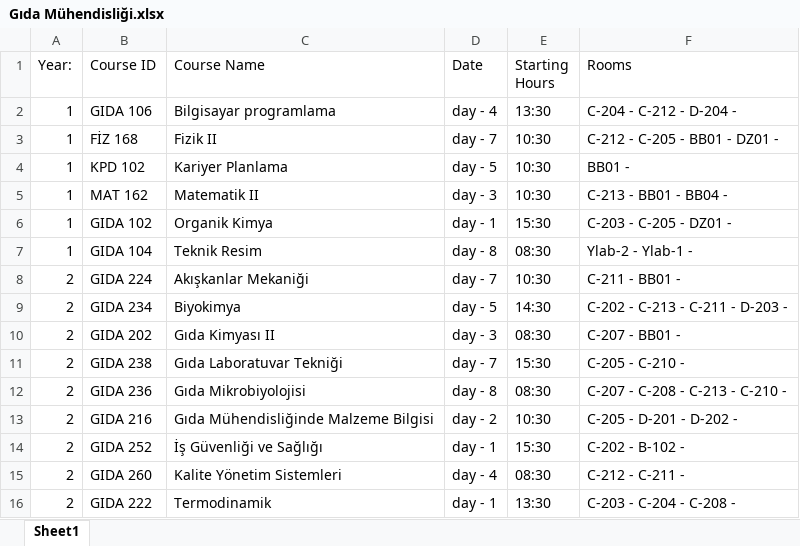
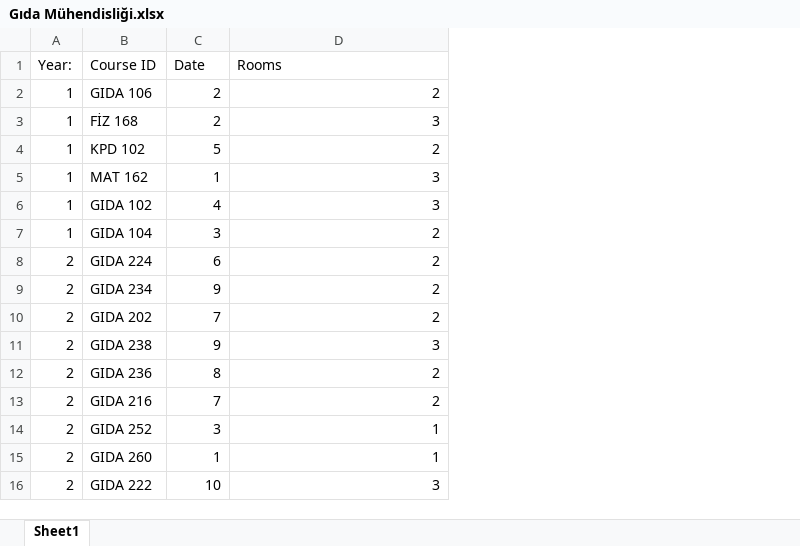
Before and after one commit to ErcxCS/Campus-Scheduling, an Excel workbook: data/department_schedules_midterms/Gıda Mühendisliği.xlsx, sheet Sheet1, drawn as a sheet; only a part is shown; values as stored, in another font and other column widths than the file's, no cell formats; table styles not drawn; removed rows and columns are numbered as before the commit, all else as after; the diff covers the shown part only; the diff names each change by its address in the sheet, - before the commit and + after, or states it on an @@ line.

```diff
--- a/data/department_schedules_midterms/Gıda Mühendisliği.xlsx (sheet Sheet1)
+++ b/data/department_schedules_midterms/Gıda Mühendisliği.xlsx (sheet Sheet1)
-column C (Course Name), rows 2-16: Bilgisayar programlama | Fizik II | Kariyer Planlama | Matematik II | Organik Kimya | Teknik Resim | Akışkanlar Mekaniği | Biyokimya | Gıda Kimyası II | Gıda Laboratuvar Tekniği | Gıda Mikrobiyolojisi | Gıda Mühendisliğinde Malzeme Bilgisi | İş Güvenliği ve Sağlığı | Kalite Yönetim Sistemleri | Termodinamik
-column E (Starting Hours), rows 2-16: 13:30 | 10:30 | 10:30 | 10:30 | 15:30 | 08:30 | 10:30 | 14:30 | 08:30 | 15:30 | 08:30 | 10:30 | 15:30 | 08:30 | 13:30
-C2 (Date): day - 4
+C2 (Date): 2
-D2 (Rooms): C-204 - C-212 - D-204 -
+D2 (Rooms): 2
-C3 (Date): day - 7
+C3 (Date): 2
-D3 (Rooms): C-212 - C-205 - BB01 - DZ01 -
+D3 (Rooms): 3
-C4 (Date): day - 5
+C4 (Date): 5
-D4 (Rooms): BB01 -
+D4 (Rooms): 2
-C5 (Date): day - 3
+C5 (Date): 1
-D5 (Rooms): C-213 - BB01 - BB04 -
+D5 (Rooms): 3
-C6 (Date): day - 1
+C6 (Date): 4
-D6 (Rooms): C-203 - C-205 - DZ01 -
+D6 (Rooms): 3
-C7 (Date): day - 8
+C7 (Date): 3
-D7 (Rooms): Ylab-2 - Ylab-1 -
+D7 (Rooms): 2
-C8 (Date): day - 7
+C8 (Date): 6
-D8 (Rooms): C-211 - BB01 -
+D8 (Rooms): 2
-C9 (Date): day - 5
+C9 (Date): 9
-D9 (Rooms): C-202 - C-213 - C-211 - D-203 -
+D9 (Rooms): 2
-C10 (Date): day - 3
+C10 (Date): 7
-D10 (Rooms): C-207 - BB01 -
+D10 (Rooms): 2
-C11 (Date): day - 7
+C11 (Date): 9
-D11 (Rooms): C-205 - C-210 -
+D11 (Rooms): 3
-C12 (Date): day - 8
+C12 (Date): 8
-D12 (Rooms): C-207 - C-208 - C-213 - C-210 -
+D12 (Rooms): 2
-C13 (Date): day - 2
+C13 (Date): 7
-D13 (Rooms): C-205 - D-201 - D-202 -
+D13 (Rooms): 2
-C14 (Date): day - 1
+C14 (Date): 3
-D14 (Rooms): C-202 - B-102 -
+D14 (Rooms): 1
-C15 (Date): day - 4
+C15 (Date): 1
-D15 (Rooms): C-212 - C-211 -
+D15 (Rooms): 1
-C16 (Date): day - 1
+C16 (Date): 10
-D16 (Rooms): C-203 - C-204 - C-208 -
+D16 (Rooms): 3
```
Also changed, not shown: 1 removed row and 38 edited cells elsewhere in this sheet, cell formats, data/department_schedules_midterms/Elektrik-Elektronik Mühendisliği.xlsx, data/department_schedules_midterms/Jeoloji Mühendisliği.xlsx, 6 other files.
